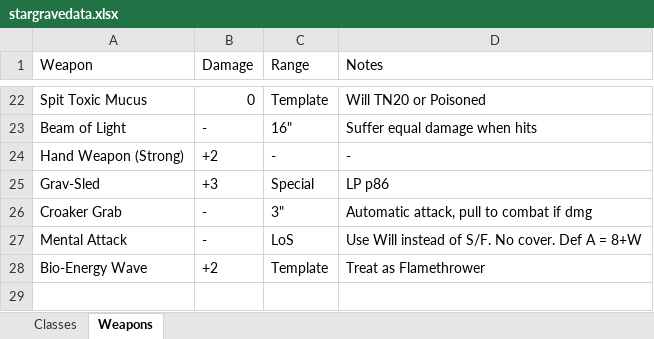
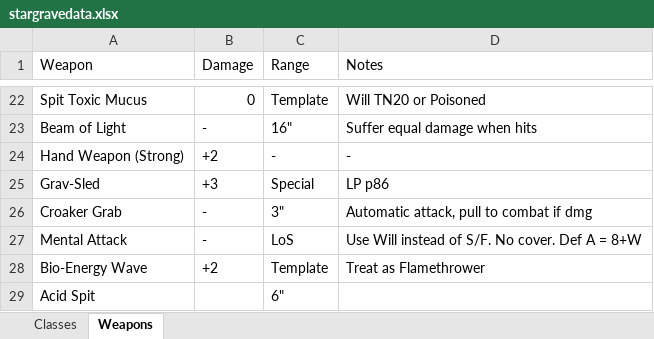
Before and after one commit to bkirman/stargrave-cards, an Excel workbook: stargravedata.xlsx, sheet Weapons, drawn as a sheet; only a part is shown, gaps mark what is left out; values as stored, in another font and other column widths than the file's, no borders; the diff names each change by its address in the sheet, - before the commit and + after, or states it on an @@ line.

```diff
--- a/stargravedata.xlsx (sheet Weapons)
+++ b/stargravedata.xlsx (sheet Weapons)
+row 29: Acid Spit |  | 6"
```
Also changed, not shown: sheet Classes, 5 other files.
